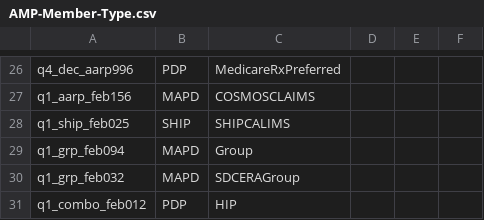
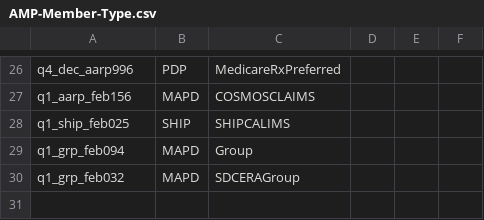
Before and after one commit to swati13oct/MnR, a CSV file: cukesatdd/src/main/resources/database/AMP-Member-Type.csv, drawn as a sheet; only a part is shown, gaps mark what is left out.

```diff
--- a/cukesatdd/src/main/resources/database/AMP-Member-Type.csv
+++ b/cukesatdd/src/main/resources/database/AMP-Member-Type.csv
@@ -30,2 +30 @@ q1_grp_feb094,MAPD,Group,,,
 q1_grp_feb032,MAPD,SDCERAGroup,,,
-q1_combo_feb012,PDP,HIP
```
Also changed, not shown: 2 other files.
